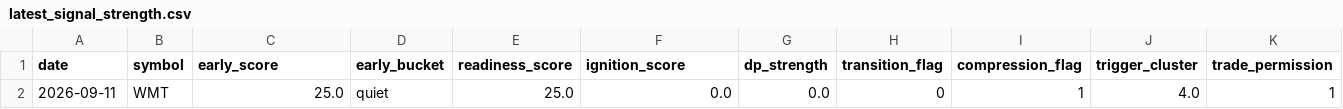
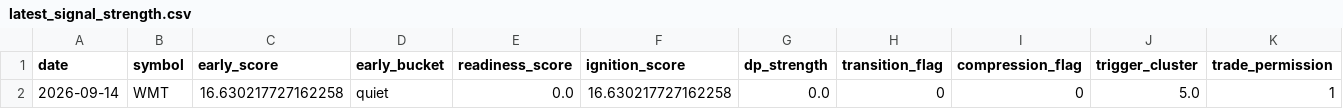
Before and after one commit to kvandre12-commits/SharpEdge-System, a CSV file: outputs/latest_signal_strength.csv, drawn as a sheet; only a part is shown; removed rows and columns are numbered as before the commit, all else as after; rows hold the shown columns only; the diff names each change by its address in the sheet, - before the commit and + after, or states it on an @@ line.

```diff
--- a/outputs/latest_signal_strength.csv
+++ b/outputs/latest_signal_strength.csv
-row 2: 2026-09-11 | WMT | 25.0 | quiet | 25.0 | 0.0 | 0.0 | 0 | 1 | 4.0 | 1
+row 2: 2026-09-14 | WMT | 16.630217727162258 | quiet | 0.0 | 16.630217727162258 | 0.0 | 0 | 0 | 5.0 | 1
```
Also changed, not shown: outputs/spy_finra_ats_weekly.csv, outputs/spy_regime_daily.csv, 12 other files.
